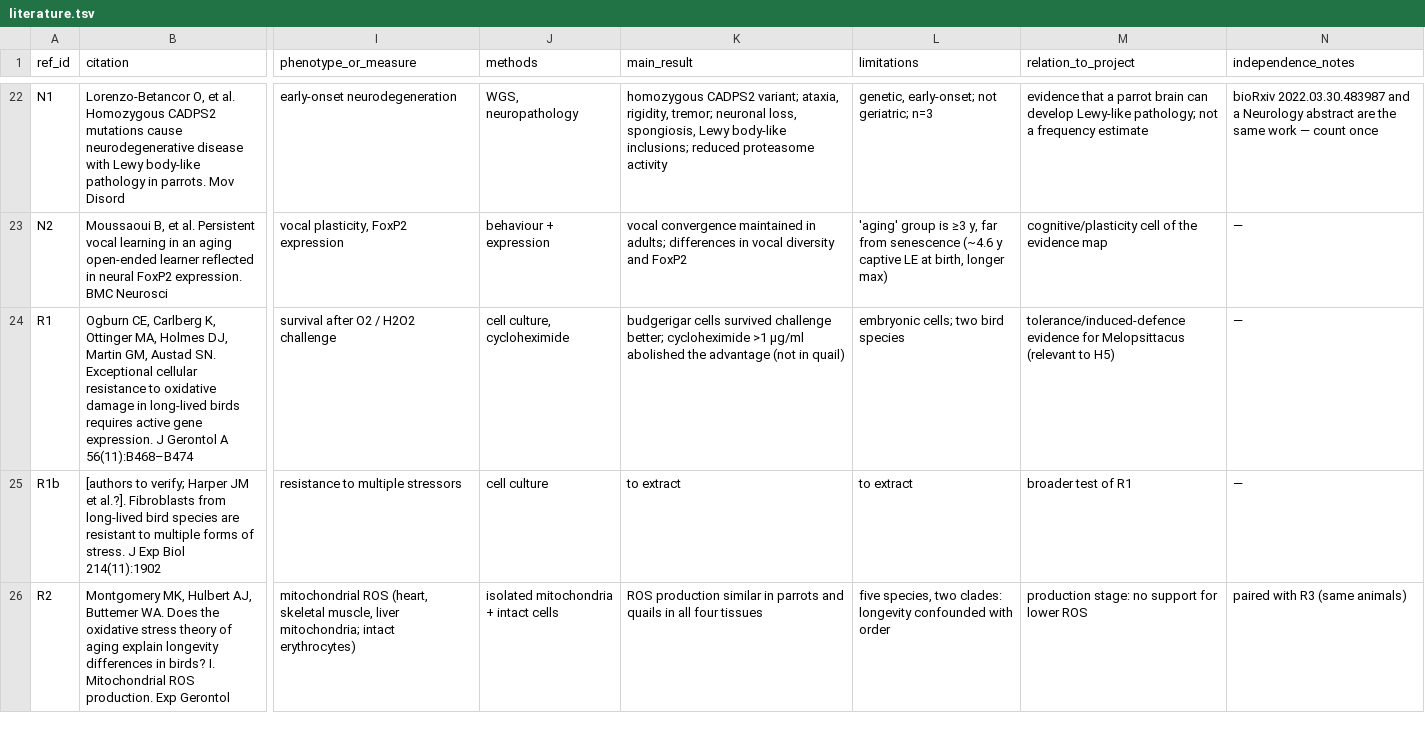
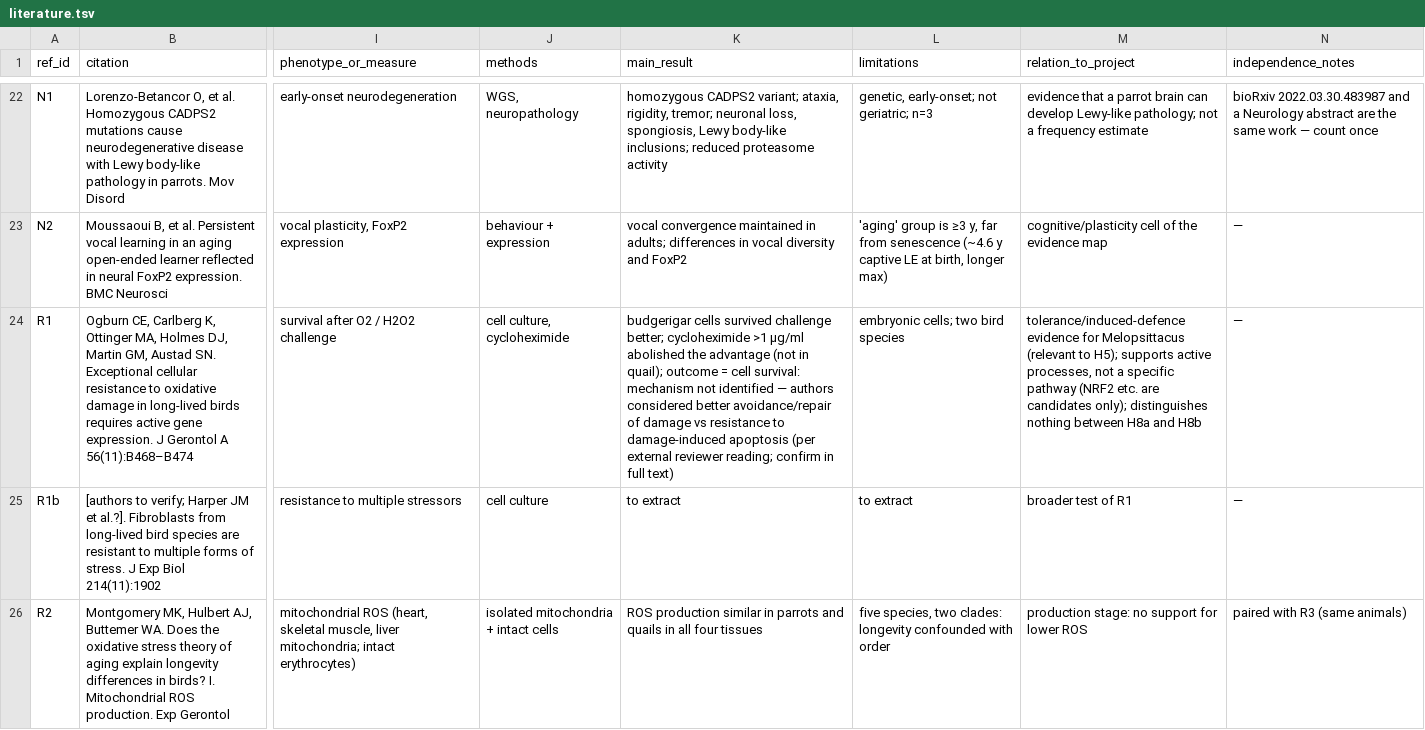
Before and after one commit to redkk123/Parrots, a TSV file: data/curated/literature.tsv, drawn as a sheet; only a part is shown, gaps mark what is left out; the diff names each change by its address in the sheet, - before the commit and + after, or states it on an @@ line.

```diff
--- a/data/curated/literature.tsv
+++ b/data/curated/literature.tsv
-K24 (main_result): …(not in quail)
+K24 (main_result): …(not in quail); outcome = cell survival: mechanism not identified — authors considered better avoidance/repair of damage vs resistance to damage-induced apoptosis (per external reviewer reading; confirm in full text)
-M24 (relation_to_project): …(relevant to H5)
+M24 (relation_to_project): …(relevant to H5); supports active processes, not a specific pathway (NRF2 etc. are candidates only); distinguishes nothing between H8a and H8b
```
Also changed, not shown: 2 other files.
